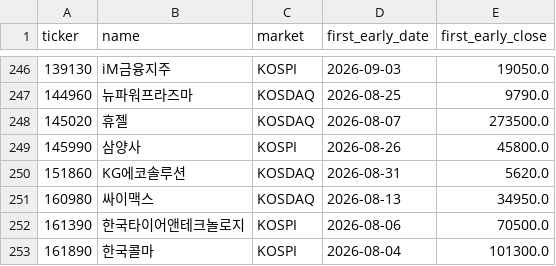
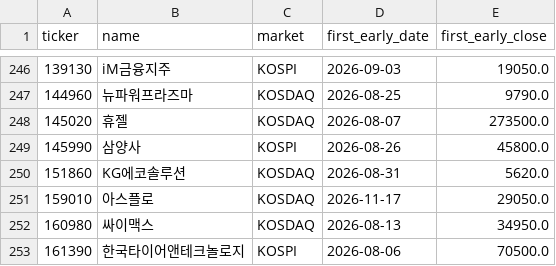
Before and after one commit to UDONGSALI/korea-stock-scanner, a CSV file: data/early_registry.csv, drawn as a sheet; only a part is shown, gaps mark what is left out; the shorter side is filled out with more unchanged rows; the diff names each change by its address in the sheet, - before the commit and + after, or states it on an @@ line.

```diff
--- a/data/early_registry.csv
+++ b/data/early_registry.csv
+row 251: 159010 | 아스플로 | KOSDAQ | 2026-11-17 | 29050.0
```
Also changed, not shown: data/buy_priority.csv, data/buy_tracking.csv, 25 other files.
